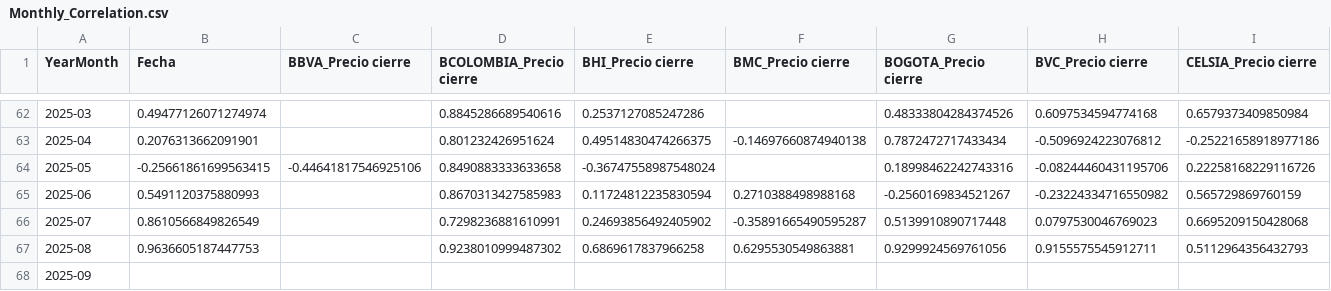
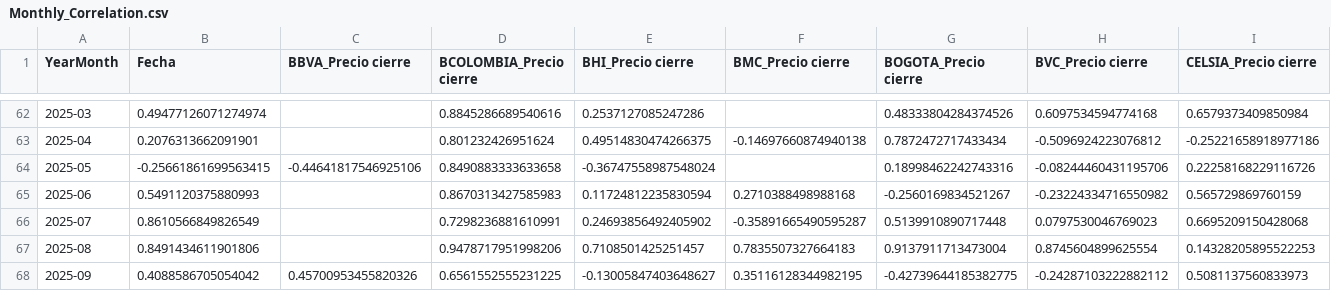
Before and after one commit to johansmunoz/dashapp, a CSV file: Monthly_Correlation.csv, drawn as a sheet; only a part is shown, gaps mark what is left out; removed rows and columns are numbered as before the commit, all else as after; rows hold the shown columns only; the diff names each change by its address in the sheet, - before the commit and + after, or states it on an @@ line.

```diff
--- a/Monthly_Correlation.csv
+++ b/Monthly_Correlation.csv
-row 67: 2025-08 | 0.9636605187447753 |  | 0.9238010999487302 | 0.6869617837966258 | 0.6295530549863881 | 0.9299924569761056 | 0.9155575545912711 | 0.5112964356432793
-row 68: 2025-09
+row 67: 2025-08 | 0.8491434611901806 |  | 0.9478717951998206 | 0.7108501425251457 | 0.7835507327664183 | 0.9137911713473004 | 0.8745604899625554 | 0.14328205895522253
+row 68: 2025-09 | 0.4088586705054042 | 0.45700953455820326 | 0.6561552555231225 | -0.13005847403648627 | 0.35116128344982195 | -0.42739644185382775 | -0.24287103222882112 | 0.5081137560833973
```
Also changed, not shown: Historical_Correlation.csv, Rolling_Correlations.csv, 1 other file.
